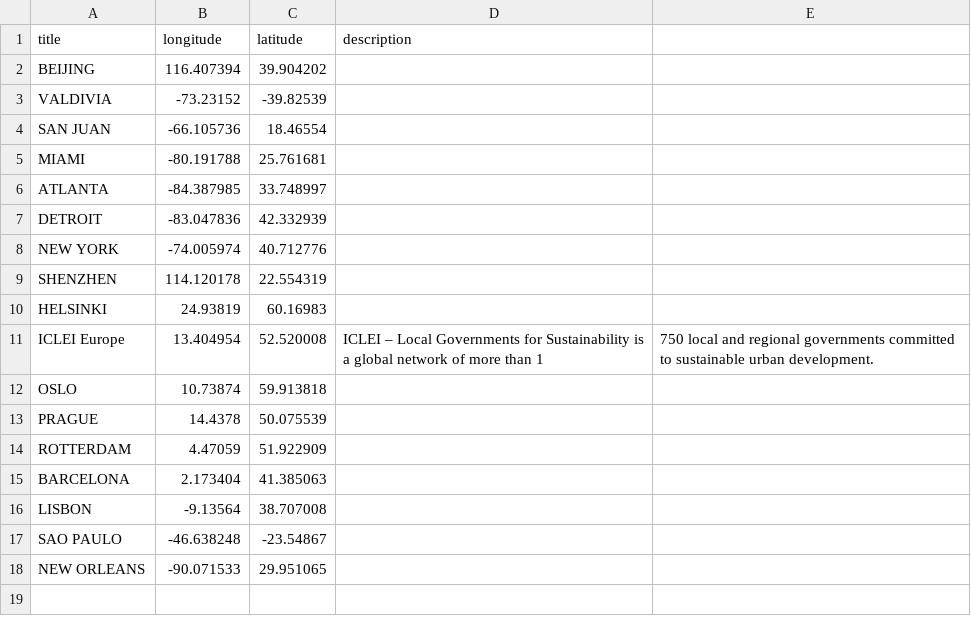
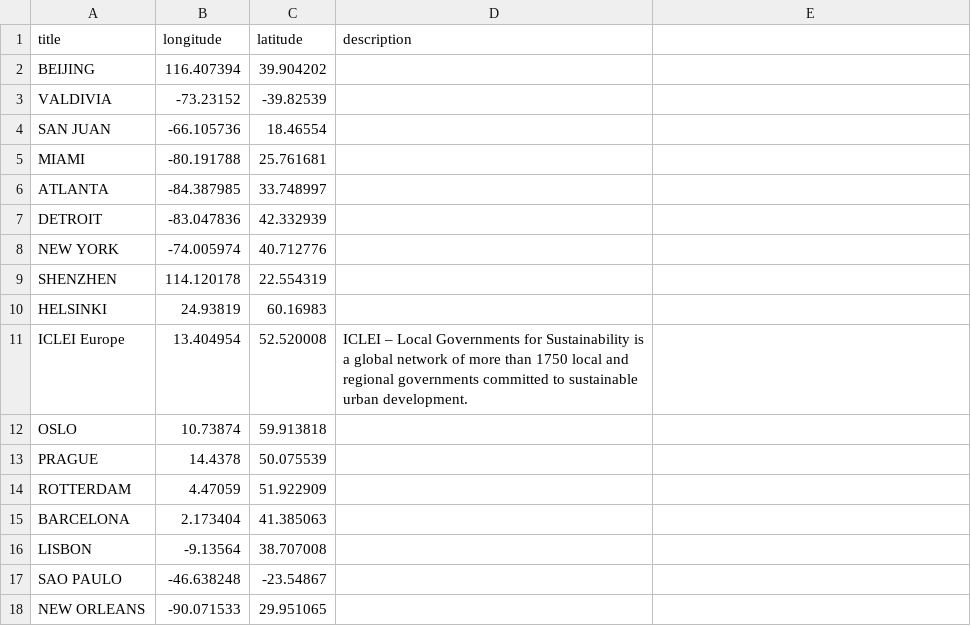
Before and after one commit to UrbanSystemsLab/natura-network, a CSV file: RotatingGlobe.csv, drawn as a sheet.

Commit message:
Update RotatingGlobe.csv

```diff
--- a/RotatingGlobe.csv
+++ b/RotatingGlobe.csv
@@ -10,3 +10,3 @@ SHENZHEN,114.120178,22.554319
 HELSINKI,24.93819,60.16983
-ICLEI Europe,13.404954,52.520008,ICLEI – Local Governments for Sustainability is a global network of more than 1,750 local and regional governments committed to sustainable urban development.
+ICLEI Europe,13.404954,52.520008,ICLEI – Local Governments for Sustainability is a global network of more than 1750 local and regional governments committed to sustainable urban development.
 OSLO,10.73874,59.913818
```
